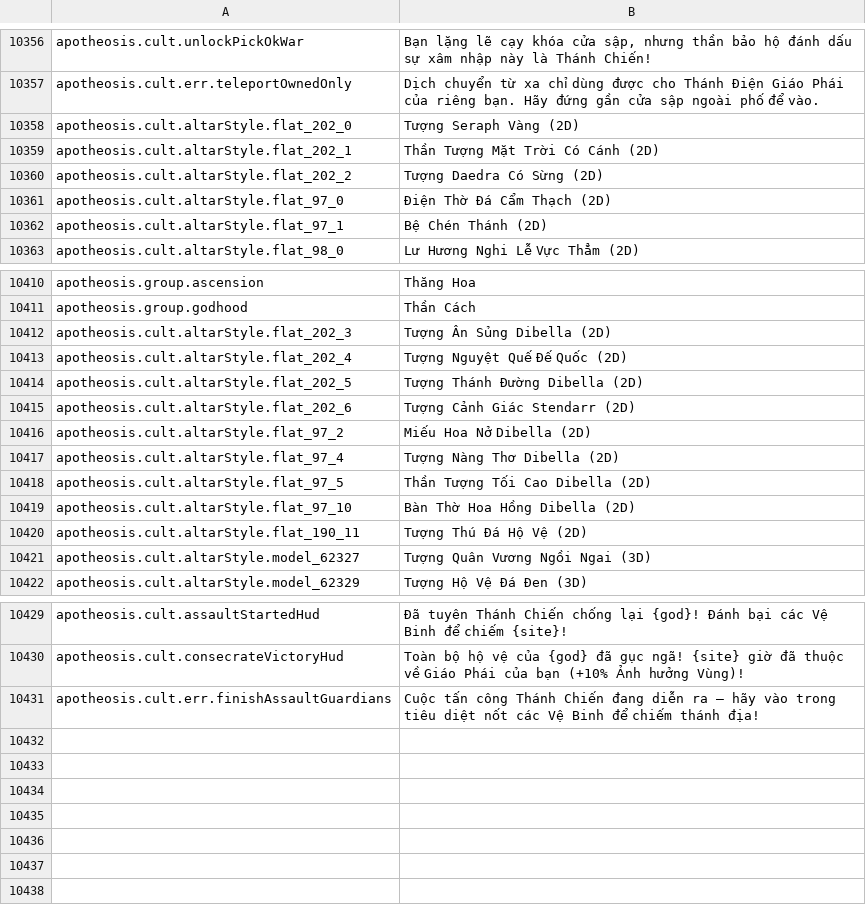
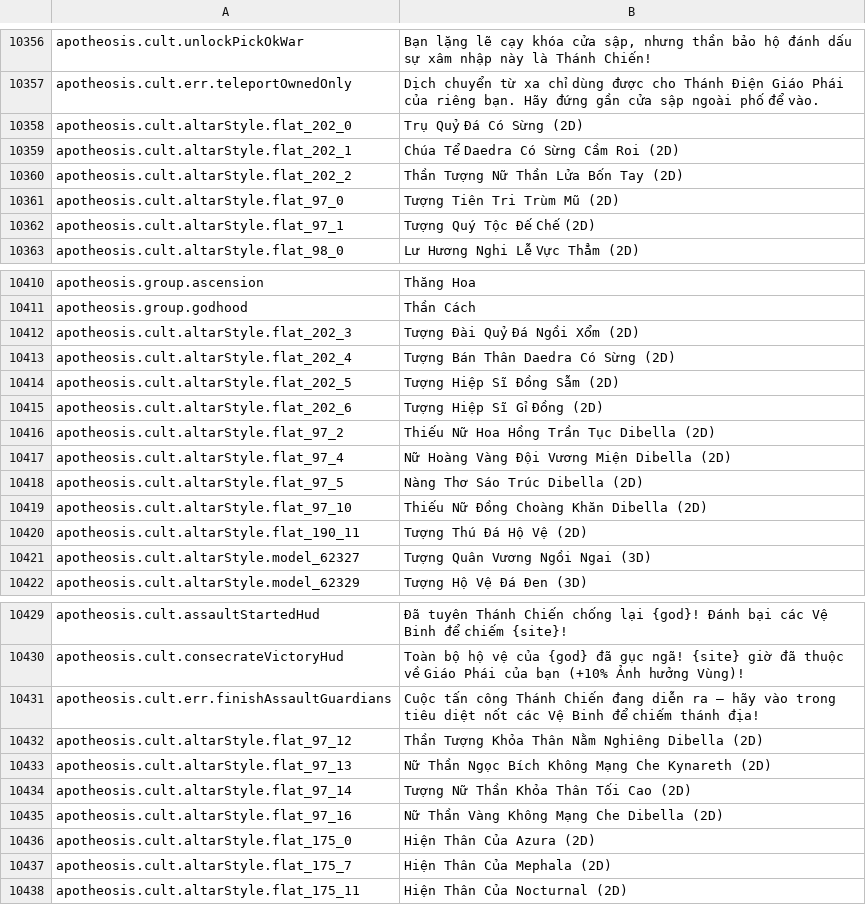
Before and after one commit to Chuz13/daggerfall-forever, a CSV file: locales/vi/Port_Strings.csv, drawn as a sheet; only a part is shown, gaps mark what is left out.

```diff
--- a/locales/vi/Port_Strings.csv
+++ b/locales/vi/Port_Strings.csv
@@ -10359,7 +10359,7 @@ apotheosis.cult.unlockPickOkWar,"Bạn lặng lẽ cạy khóa cửa sập, như
 apotheosis.cult.err.teleportOwnedOnly,"Dịch chuyển từ xa chỉ dùng được cho Thánh Điện Giáo Phái của riêng bạn. Hãy đứng gần cửa sập ngoài phố để vào."
-apotheosis.cult.altarStyle.flat_202_0,"Tượng Seraph Vàng (2D)"
-apotheosis.cult.altarStyle.flat_202_1,"Thần Tượng Mặt Trời Có Cánh (2D)"
-apotheosis.cult.altarStyle.flat_202_2,"Tượng Daedra Có Sừng (2D)"
-apotheosis.cult.altarStyle.flat_97_0,"Điện Thờ Đá Cẩm Thạch (2D)"
-apotheosis.cult.altarStyle.flat_97_1,"Bệ Chén Thánh (2D)"
+apotheosis.cult.altarStyle.flat_202_0,"Trụ Quỷ Đá Có Sừng (2D)"
+apotheosis.cult.altarStyle.flat_202_1,"Chúa Tể Daedra Có Sừng Cầm Roi (2D)"
+apotheosis.cult.altarStyle.flat_202_2,"Thần Tượng Nữ Thần Lửa Bốn Tay (2D)"
+apotheosis.cult.altarStyle.flat_97_0,"Tượng Tiên Tri Trùm Mũ (2D)"
+apotheosis.cult.altarStyle.flat_97_1,"Tượng Quý Tộc Đế Chế (2D)"
 apotheosis.cult.altarStyle.flat_98_0,"Lư Hương Nghi Lễ Vực Thẳm (2D)"
@@ -10413,10 +10413,10 @@ apotheosis.group.ascension,"Thăng Hoa"
 apotheosis.group.godhood,"Thần Cách"
-apotheosis.cult.altarStyle.flat_202_3,"Tượng Ân Sủng Dibella (2D)"
-apotheosis.cult.altarStyle.flat_202_4,"Tượng Nguyệt Quế Đế Quốc (2D)"
-apotheosis.cult.altarStyle.flat_202_5,"Tượng Thánh Đường Dibella (2D)"
-apotheosis.cult.altarStyle.flat_202_6,"Tượng Cảnh Giác Stendarr (2D)"
-apotheosis.cult.altarStyle.flat_97_2,"Miếu Hoa Nở Dibella (2D)"
-apotheosis.cult.altarStyle.flat_97_4,"Tượng Nàng Thơ Dibella (2D)"
-apotheosis.cult.altarStyle.flat_97_5,"Thần Tượng Tối Cao Dibella (2D)"
-apotheosis.cult.altarStyle.flat_97_10,"Bàn Thờ Hoa Hồng Dibella (2D)"
+apotheosis.cult.altarStyle.flat_202_3,"Tượng Đài Quỷ Đá Ngồi Xổm (2D)"
+apotheosis.cult.altarStyle.flat_202_4,"Tượng Bán Thân Daedra Có Sừng (2D)"
+apotheosis.cult.altarStyle.flat_202_5,"Tượng Hiệp Sĩ Đồng Sẫm (2D)"
+apotheosis.cult.altarStyle.flat_202_6,"Tượng Hiệp Sĩ Gỉ Đồng (2D)"
+apotheosis.cult.altarStyle.flat_97_2,"Thiếu Nữ Hoa Hồng Trần Tục Dibella (2D)"
+apotheosis.cult.altarStyle.flat_97_4,"Nữ Hoàng Vàng Đội Vương Miện Dibella (2D)"
+apotheosis.cult.altarStyle.flat_97_5,"Nàng Thơ Sáo Trúc Dibella (2D)"
+apotheosis.cult.altarStyle.flat_97_10,"Thiếu Nữ Đồng Choàng Khăn Dibella (2D)"
 apotheosis.cult.altarStyle.flat_190_11,"Tượng Thú Đá Hộ Vệ (2D)"
@@ -10433 +10433,8 @@ apotheosis.cult.consecrateVictoryHud,"Toàn bộ hộ vệ của {god} đã gụ
 apotheosis.cult.err.finishAssaultGuardians,"Cuộc tấn công Thánh Chiến đang diễn ra — hãy vào trong tiêu diệt nốt các Vệ Binh để chiếm thánh địa!"
+apotheosis.cult.altarStyle.flat_97_12,"Thần Tượng Khỏa Thân Nằm Nghiêng Dibella (2D)"
+apotheosis.cult.altarStyle.flat_97_13,"Nữ Thần Ngọc Bích Không Mạng Che Kynareth (2D)"
+apotheosis.cult.altarStyle.flat_97_14,"Tượng Nữ Thần Khỏa Thân Tối Cao (2D)"
+apotheosis.cult.altarStyle.flat_97_16,"Nữ Thần Vàng Không Mạng Che Dibella (2D)"
+apotheosis.cult.altarStyle.flat_175_0,"Hiện Thân Của Azura (2D)"
+apotheosis.cult.altarStyle.flat_175_7,"Hiện Thân Của Mephala (2D)"
+apotheosis.cult.altarStyle.flat_175_11,"Hiện Thân Của Nocturnal (2D)"
```
Also changed, not shown: locales/el/Port_Strings.csv, locales/fr/Port_Strings.csv, 29 other files.
